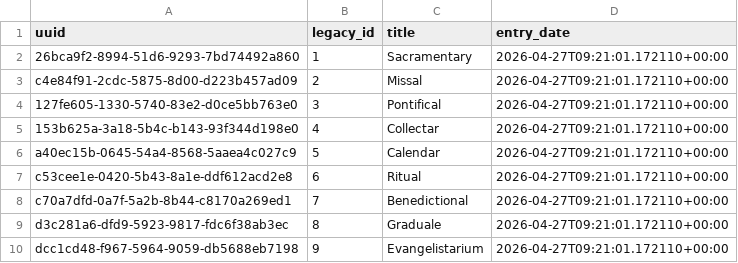
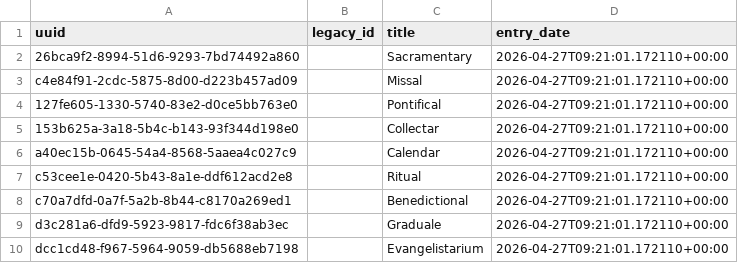
Before and after one commit to TutajITeraz/ritus_plus, a TSV file: ritus-server/data/ecatalogus/liturgical-genres.tsv, drawn as a sheet.

```diff
--- a/ritus-server/data/ecatalogus/liturgical-genres.tsv
+++ b/ritus-server/data/ecatalogus/liturgical-genres.tsv
@@ -1,10 +1,10 @@
 uuid	legacy_id	title	entry_date
-26bca9f2-8994-51d6-9293-7bd74492a860	1	Sacramentary	2026-04-27T09:21:01.172110+00:00
-c4e84f91-2cdc-5875-8d00-d223b457ad09	2	Missal	2026-04-27T09:21:01.172110+00:00
-127fe605-1330-5740-83e2-d0ce5bb763e0	3	Pontifical	2026-04-27T09:21:01.172110+00:00
-153b625a-3a18-5b4c-b143-93f344d198e0	4	Collectar	2026-04-27T09:21:01.172110+00:00
-a40ec15b-0645-54a4-8568-5aaea4c027c9	5	Calendar	2026-04-27T09:21:01.172110+00:00
-c53cee1e-0420-5b43-8a1e-ddf612acd2e8	6	Ritual	2026-04-27T09:21:01.172110+00:00
-c70a7dfd-0a7f-5a2b-8b44-c8170a269ed1	7	Benedictional	2026-04-27T09:21:01.172110+00:00
-d3c281a6-dfd9-5923-9817-fdc6f38ab3ec	8	Graduale	2026-04-27T09:21:01.172110+00:00
-dcc1cd48-f967-5964-9059-db5688eb7198	9	Evangelistarium	2026-04-27T09:21:01.172110+00:00
+26bca9f2-8994-51d6-9293-7bd74492a860		Sacramentary	2026-04-27T09:21:01.172110+00:00
+c4e84f91-2cdc-5875-8d00-d223b457ad09		Missal	2026-04-27T09:21:01.172110+00:00
+127fe605-1330-5740-83e2-d0ce5bb763e0		Pontifical	2026-04-27T09:21:01.172110+00:00
+153b625a-3a18-5b4c-b143-93f344d198e0		Collectar	2026-04-27T09:21:01.172110+00:00
+a40ec15b-0645-54a4-8568-5aaea4c027c9		Calendar	2026-04-27T09:21:01.172110+00:00
+c53cee1e-0420-5b43-8a1e-ddf612acd2e8		Ritual	2026-04-27T09:21:01.172110+00:00
+c70a7dfd-0a7f-5a2b-8b44-c8170a269ed1		Benedictional	2026-04-27T09:21:01.172110+00:00
+d3c281a6-dfd9-5923-9817-fdc6f38ab3ec		Graduale	2026-04-27T09:21:01.172110+00:00
+dcc1cd48-f967-5964-9059-db5688eb7198		Evangelistarium	2026-04-27T09:21:01.172110+00:00
```
Also changed, not shown: ritus-server/data/ecatalogus/content-functions.tsv, ritus-server/data/ecatalogus/days.tsv, 29 other files.
